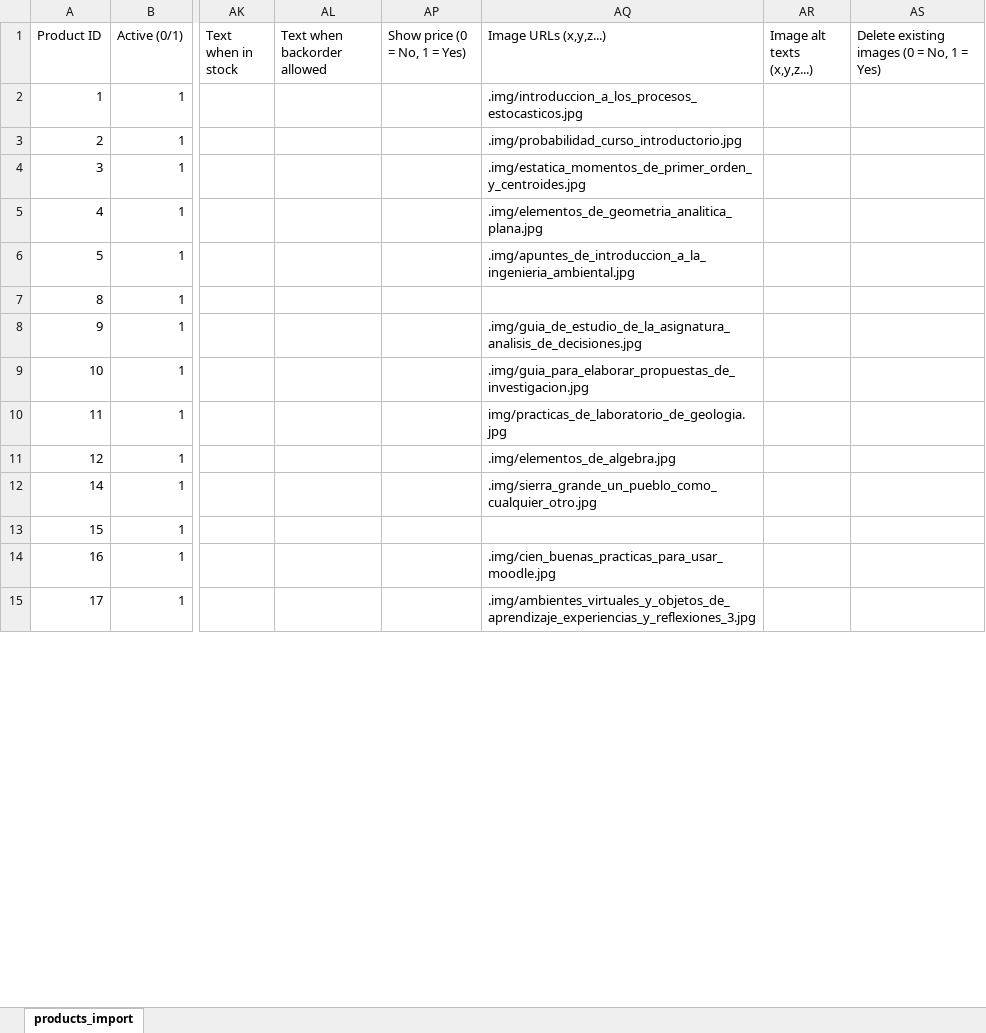
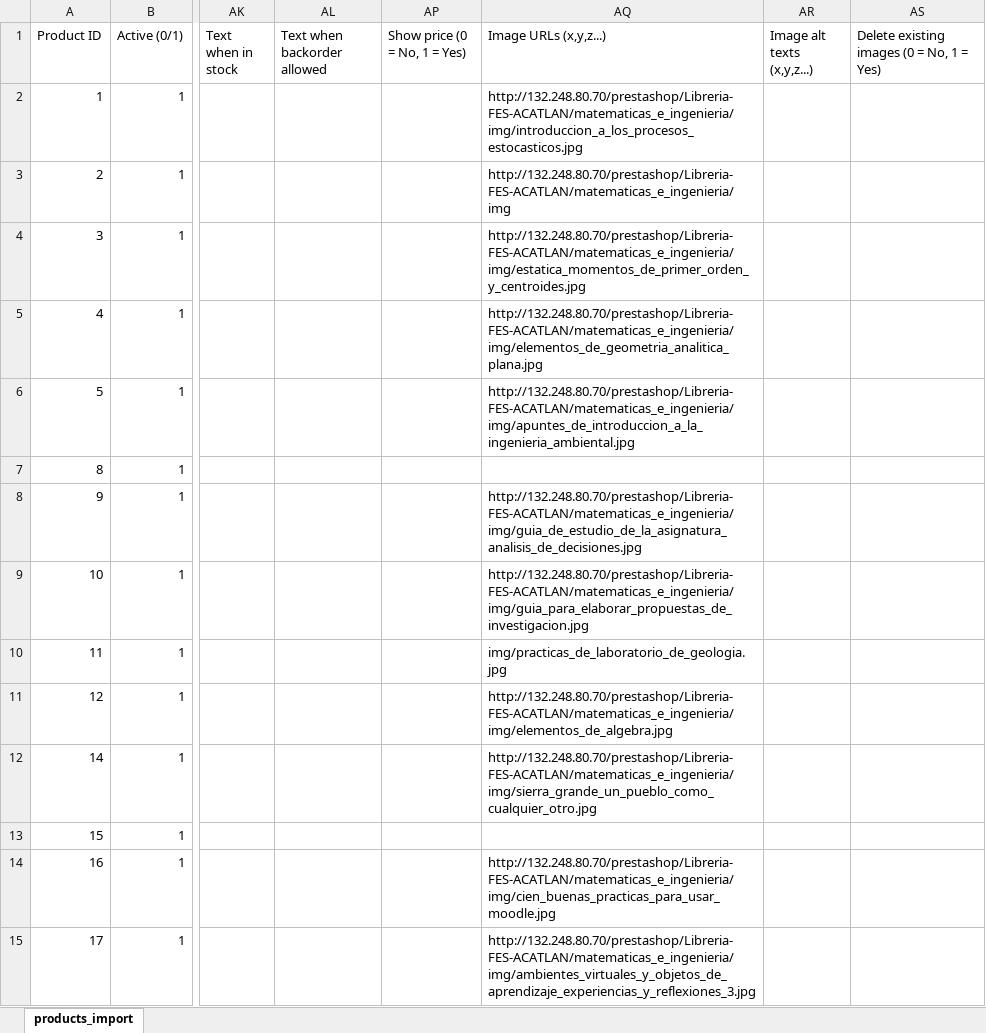
Before and after one commit to TRMIKO/Libreria-FES-ACATLAN, an Excel workbook: matematicas_e_ingenieria/product_import_matematicas_e_ingenieria.xlsx, sheet products_import, drawn as a sheet; only a part is shown, gaps mark what is left out; values as stored, in another font and other column widths than the file's, no borders; the diff covers the shown part only; the diff names each change by its address in the sheet, - before the commit and + after, or states it on an @@ line.

Commit message:
ean matematicas

```diff
--- a/matematicas_e_ingenieria/product_import_matematicas_e_ingenieria.xlsx (sheet products_import)
+++ b/matematicas_e_ingenieria/product_import_matematicas_e_ingenieria.xlsx (sheet products_import)
-AQ2 (Image URLs (x,y,z...)): .img/introduccion_a_los_procesos_estocasticos.jpg
+AQ2 (Image URLs (x,y,z...)): http://132.248.80.70/prestashop/Libreria-FES-ACATLAN/matematicas_e_ingenieria/img/introduccion_a_los_procesos_estocasticos.jpg
-AQ3 (Image URLs (x,y,z...)): .img/probabilidad_curso_introductorio.jpg
+AQ3 (Image URLs (x,y,z...)): http://132.248.80.70/prestashop/Libreria-FES-ACATLAN/matematicas_e_ingenieria/img
-AQ4 (Image URLs (x,y,z...)): .img/estatica_momentos_de_primer_orden_y_centroides.jpg
+AQ4 (Image URLs (x,y,z...)): http://132.248.80.70/prestashop/Libreria-FES-ACATLAN/matematicas_e_ingenieria/img/estatica_momentos_de_primer_orden_y_centroides.jpg
-AQ5 (Image URLs (x,y,z...)): .img/elementos_de_geometria_analitica_plana.jpg
+AQ5 (Image URLs (x,y,z...)): http://132.248.80.70/prestashop/Libreria-FES-ACATLAN/matematicas_e_ingenieria/img/elementos_de_geometria_analitica_plana.jpg
-AQ6 (Image URLs (x,y,z...)): .img/apuntes_de_introduccion_a_la_ingenieria_ambiental.jpg
+AQ6 (Image URLs (x,y,z...)): http://132.248.80.70/prestashop/Libreria-FES-ACATLAN/matematicas_e_ingenieria/img/apuntes_de_introduccion_a_la_ingenieria_ambiental.jpg
-AQ8 (Image URLs (x,y,z...)): .img/guia_de_estudio_de_la_asignatura_analisis_de_decisiones.jpg
+AQ8 (Image URLs (x,y,z...)): http://132.248.80.70/prestashop/Libreria-FES-ACATLAN/matematicas_e_ingenieria/img/guia_de_estudio_de_la_asignatura_analisis_de_decisiones.jpg
-AQ9 (Image URLs (x,y,z...)): .img/guia_para_elaborar_propuestas_de_investigacion.jpg
+AQ9 (Image URLs (x,y,z...)): http://132.248.80.70/prestashop/Libreria-FES-ACATLAN/matematicas_e_ingenieria/img/guia_para_elaborar_propuestas_de_investigacion.jpg
-AQ11 (Image URLs (x,y,z...)): .img/elementos_de_algebra.jpg
+AQ11 (Image URLs (x,y,z...)): http://132.248.80.70/prestashop/Libreria-FES-ACATLAN/matematicas_e_ingenieria/img/elementos_de_algebra.jpg
-AQ12 (Image URLs (x,y,z...)): .img/sierra_grande_un_pueblo_como_cualquier_otro.jpg
+AQ12 (Image URLs (x,y,z...)): http://132.248.80.70/prestashop/Libreria-FES-ACATLAN/matematicas_e_ingenieria/img/sierra_grande_un_pueblo_como_cualquier_otro.jpg
-AQ14 (Image URLs (x,y,z...)): .img/cien_buenas_practicas_para_usar_moodle.jpg
+AQ14 (Image URLs (x,y,z...)): http://132.248.80.70/prestashop/Libreria-FES-ACATLAN/matematicas_e_ingenieria/img/cien_buenas_practicas_para_usar_moodle.jpg
-AQ15 (Image URLs (x,y,z...)): .img/ambientes_virtuales_y_objetos_de_aprendizaje_experiencias_y_reflexiones_3.jpg
+AQ15 (Image URLs (x,y,z...)): http://132.248.80.70/prestashop/Libreria-FES-ACATLAN/matematicas_e_ingenieria/img/ambientes_virtuales_y_objetos_de_aprendizaje_experiencias_y_reflexiones_3.jpg
```
Also changed, not shown: 18 edited cells elsewhere in this sheet, 2 other files.
